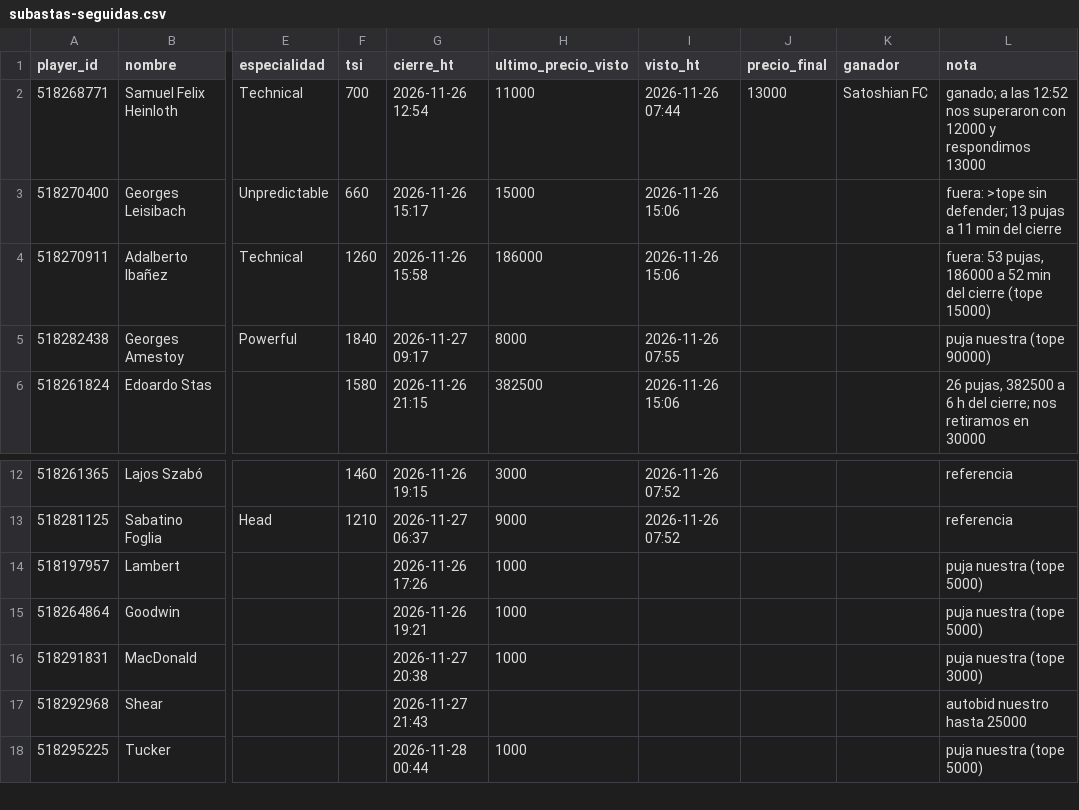
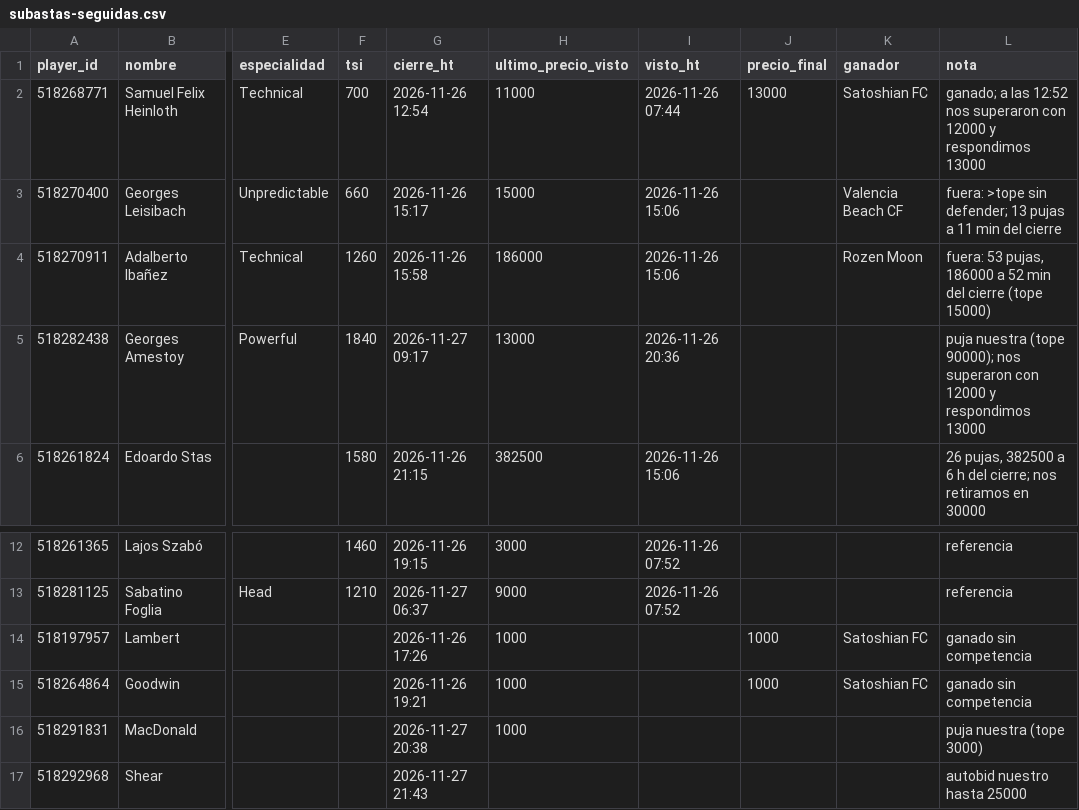
Before and after one commit to jtelo88/hattrick-management, a CSV file: data/subastas-seguidas.csv, drawn as a sheet; only a part is shown, gaps mark what is left out; the shorter side is filled out with more unchanged rows; the diff names each change by its address in the sheet, - before the commit and + after, or states it on an @@ line.

```diff
--- a/data/subastas-seguidas.csv
+++ b/data/subastas-seguidas.csv
-K3 (ganador): (empty)
+K3 (ganador): Valencia Beach CF
-K4 (ganador): (empty)
+K4 (ganador): Rozen Moon
-H5 (ultimo_precio_visto): 8000
+H5 (ultimo_precio_visto): 13000
-I5 (visto_ht): 2026-11-26 07:55
+I5 (visto_ht): 2026-11-26 20:36
-L5 (nota): …nuestra (tope 90000)
+L5 (nota): …nuestra (tope 90000); nos superaron con 12000 y respondimos 13000
-J14:J15 (precio_final): (empty)
+J14:J15 (precio_final): 1000
-K14:K15 (ganador): (empty)
+K14:K15 (ganador): Satoshian FC
-L14:L15 (nota): puja nuestra (tope 5000)
+L14:L15 (nota): ganado sin competencia
```
Also changed, not shown: 2 other files.
